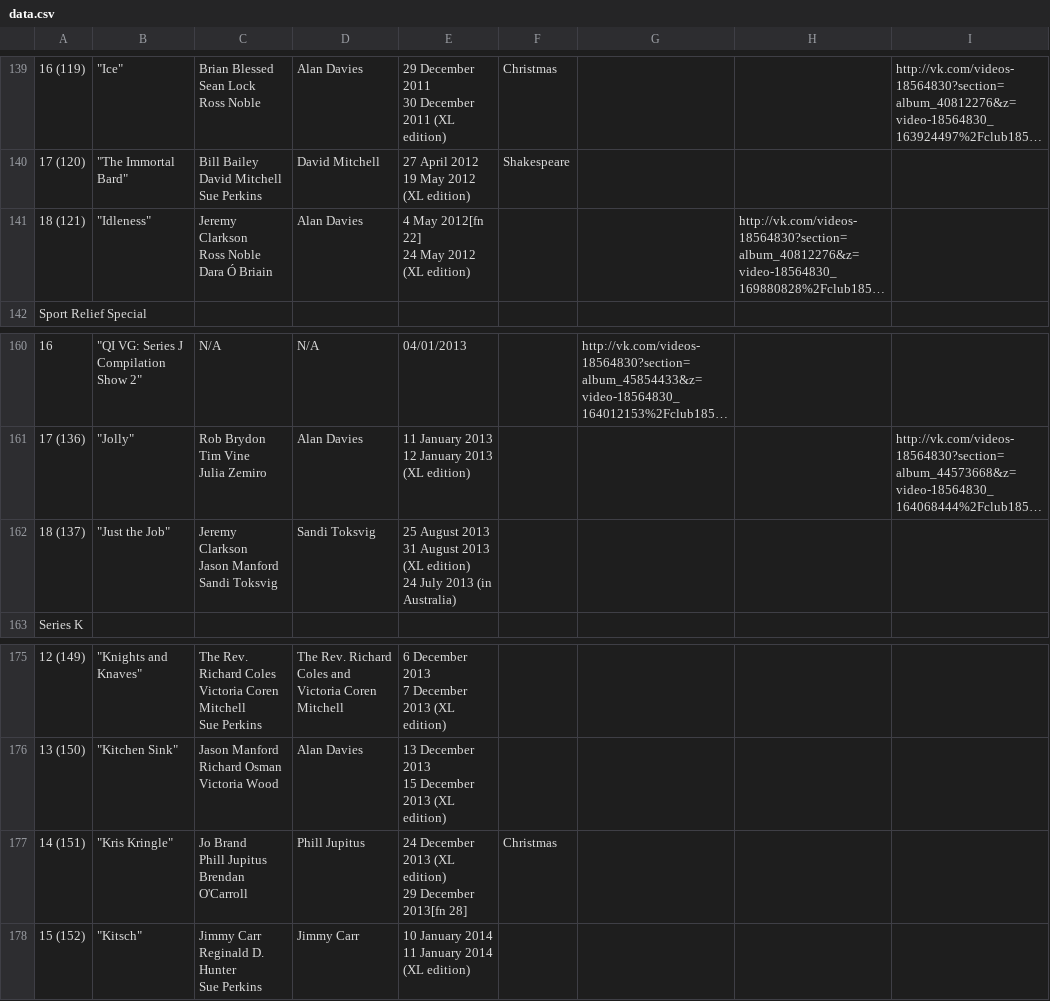
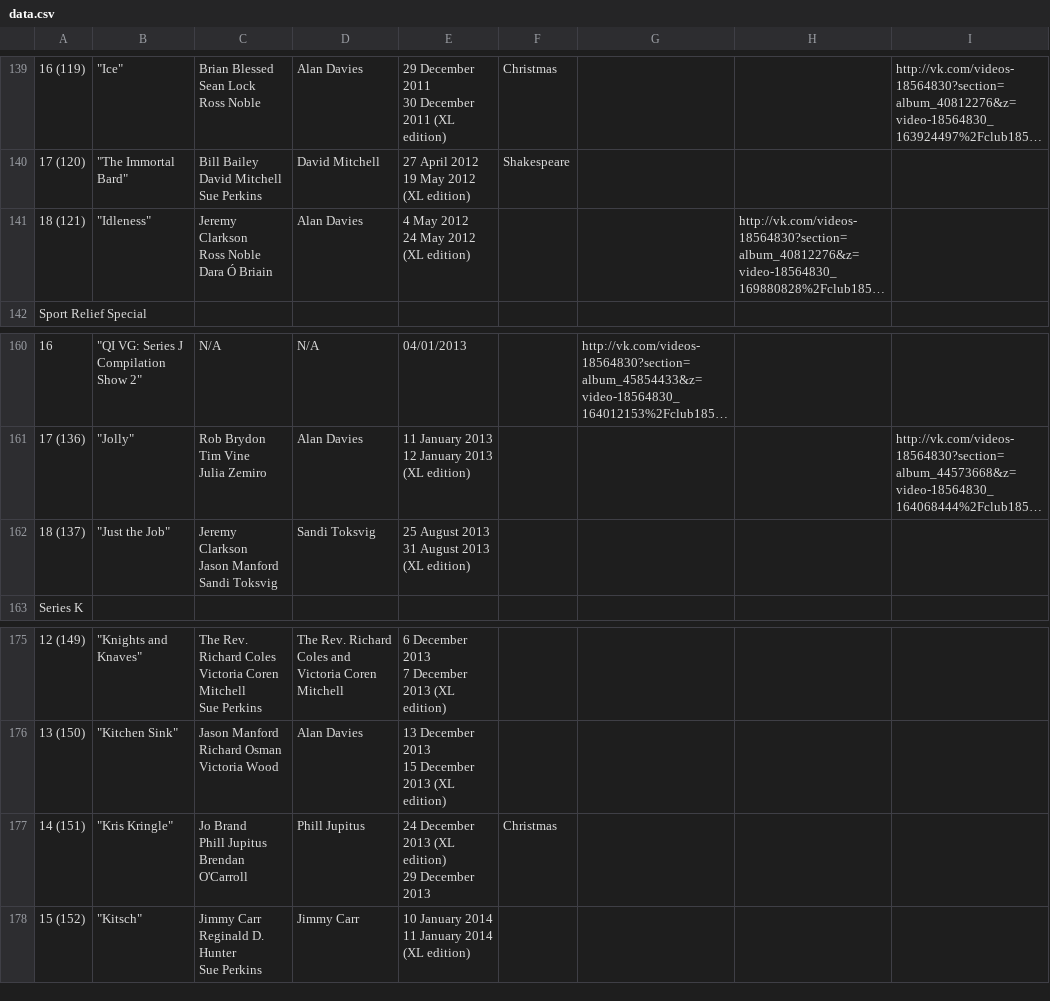
Before and after one commit to aelmekeev/QI, a CSV file: data/data.csv, drawn as a sheet; only a part is shown, gaps mark what is left out; long unchanged cells end in …; ↵ is a line break in a cell; the diff names each change by its address in the sheet, - before the commit and + after, or states it on an @@ line.

Commit message:
- completed work on generate data back end script; - initial version of front end code; - small fixes in input data.

```diff
--- a/data/data.csv
+++ b/data/data.csv
-E141: 4 May 2012[fn 22] ↵ 24 May 2012 (XL edition)
+E141: 4 May 2012 ↵ 24 May 2012 (XL edition)
-E162: …(XL edition) ↵ 24 July 2013 (in Australia)
+E162: …(XL edition)
-E177: …29 December 2013[fn 28]
+E177: …29 December 2013
```
Also changed, not shown: 4 other files.
